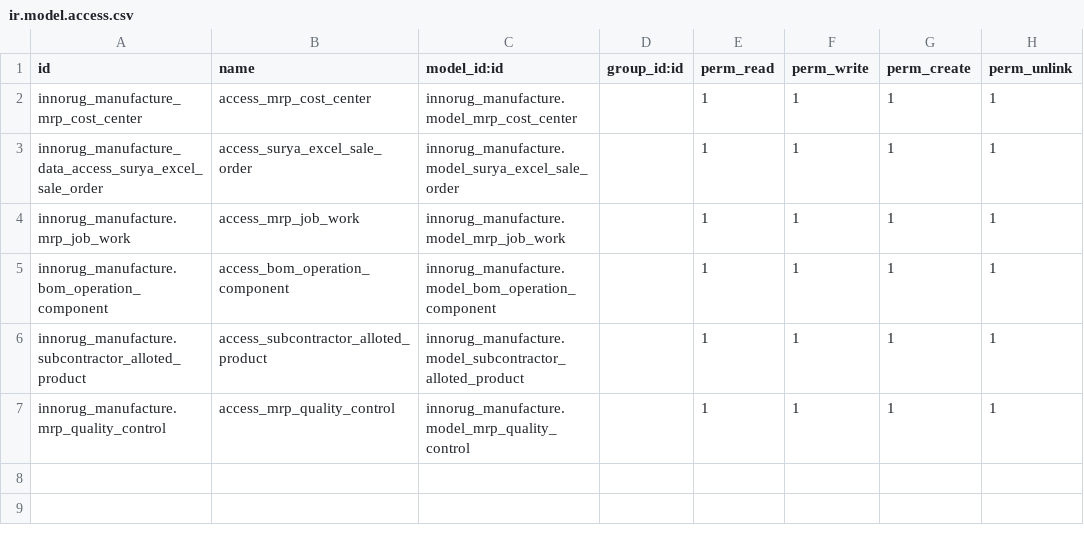
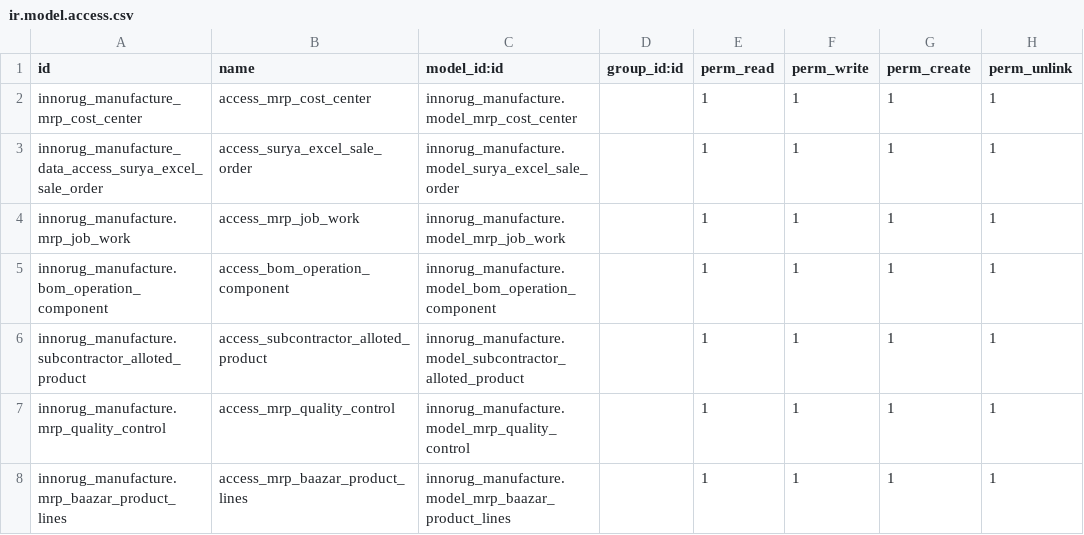
Before and after one commit to kunal-innoage/shivam, a CSV file: innorug_manufacture/security/ir.model.access.csv, drawn as a sheet; the diff names each change by its address in the sheet, - before the commit and + after, or states it on an @@ line.

Commit message:
[ADD] mrp module baazae line v6

```diff
--- a/innorug_manufacture/security/ir.model.access.csv
+++ b/innorug_manufacture/security/ir.model.access.csv
+row 8: innorug_manufacture.mrp_baazar_product_lines | access_mrp_baazar_product_lines | innorug_manufacture.model_mrp_baazar_product_lines |  | 1 | 1 | 1 | 1
```
Also changed, not shown: 9 other files.
